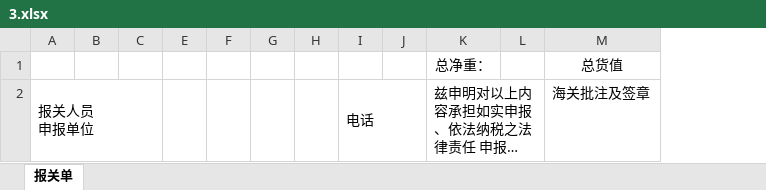
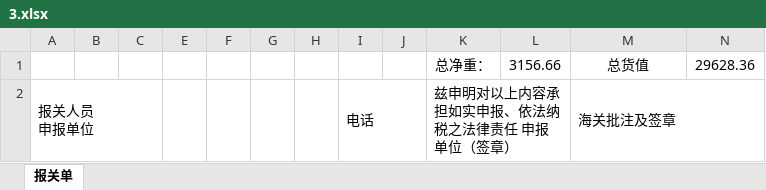
Before and after one commit to anlaganlag/CIIBER_custom_declare, an Excel workbook: 3.xlsx, sheet 报关单, drawn as a sheet; long unchanged cells end in …; values as stored, in another font and other column widths than the file's, no borders; removed rows and columns are numbered as before the commit, all else as after; the diff names each change by its address in the sheet, - before the commit and + after, or states it on an @@ line.

Commit message:
footer add sum of amount and net_weight

```diff
--- a/3.xlsx (sheet 报关单)
+++ b/3.xlsx (sheet 报关单)
-column L, empty
+column L, row 1: 3156.66
+column N, row 1: 29628.36
+M2:N2 merged
```
